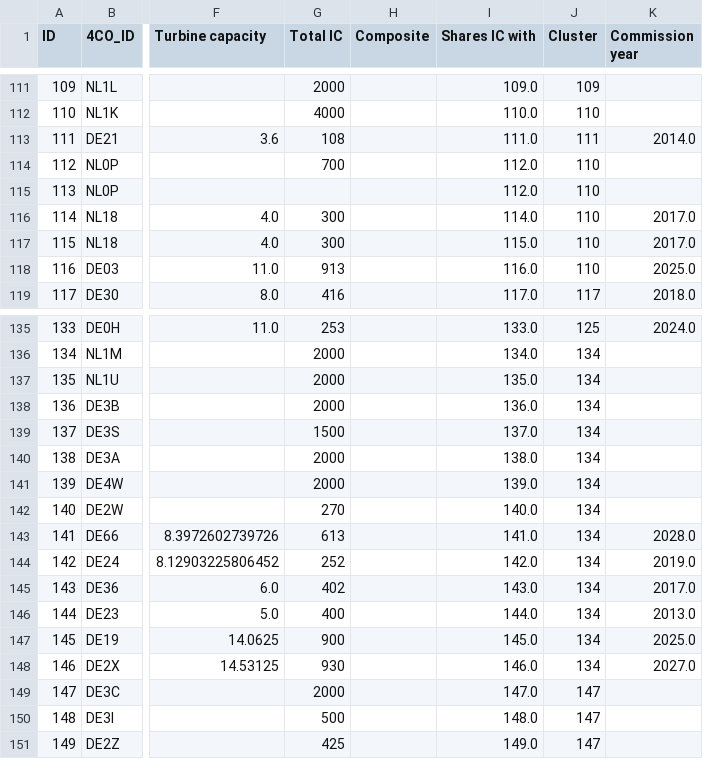
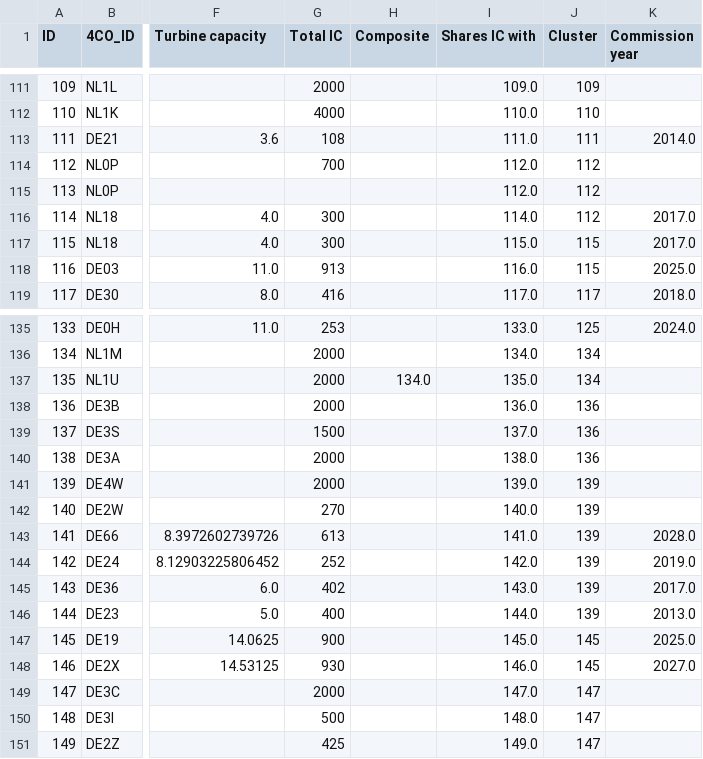
Before and after one commit to swarder/WRF_wrapper, a CSV file: WRF_wrapper/data/lease_areas/north_sea/lease_areas_processed.csv, drawn as a sheet; only a part is shown, gaps mark what is left out; the diff names each change by its address in the sheet, - before the commit and + after, or states it on an @@ line.

Commit message:
Update clustering of North Sea farms

```diff
--- a/WRF_wrapper/data/lease_areas/north_sea/lease_areas_processed.csv
+++ b/WRF_wrapper/data/lease_areas/north_sea/lease_areas_processed.csv
-J114:J116 (Cluster): 110
+J114:J116 (Cluster): 112
-J117:J118 (Cluster): 110
+J117:J118 (Cluster): 115
-H137 (Composite): (empty)
+H137 (Composite): 134.0
-J138:J140 (Cluster): 134
+J138:J140 (Cluster): 136
-J141:J146 (Cluster): 134
+J141:J146 (Cluster): 139
-J147:J148 (Cluster): 134
+J147:J148 (Cluster): 145
```
Also changed, not shown: 1 other file.
